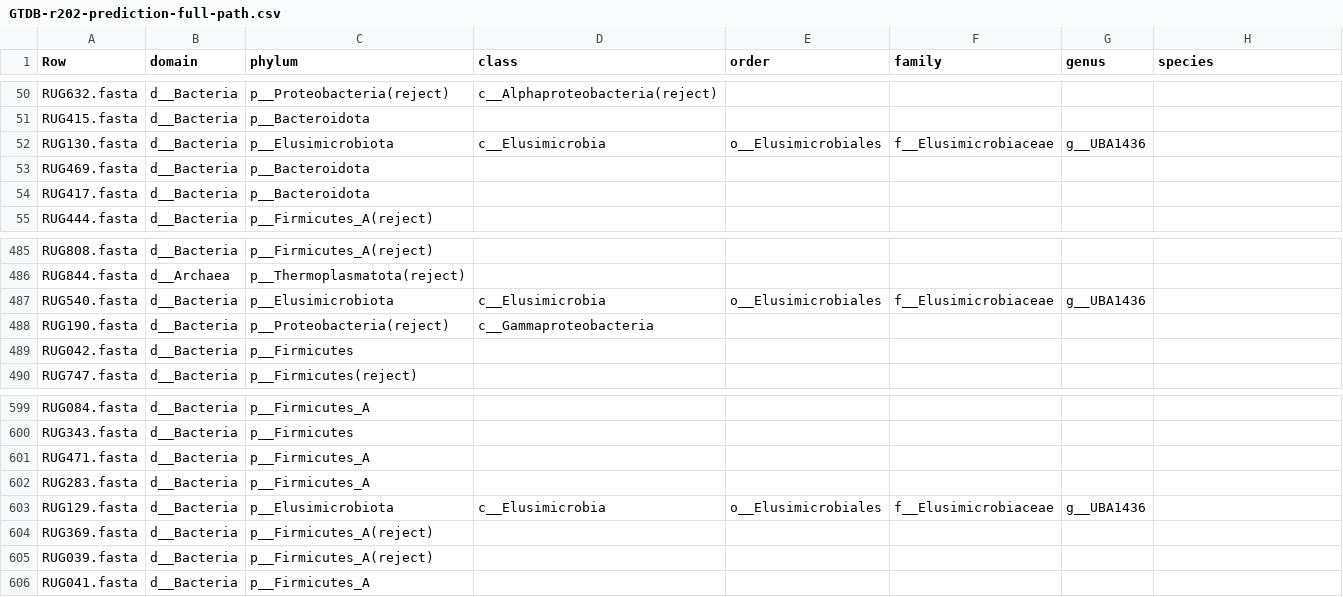
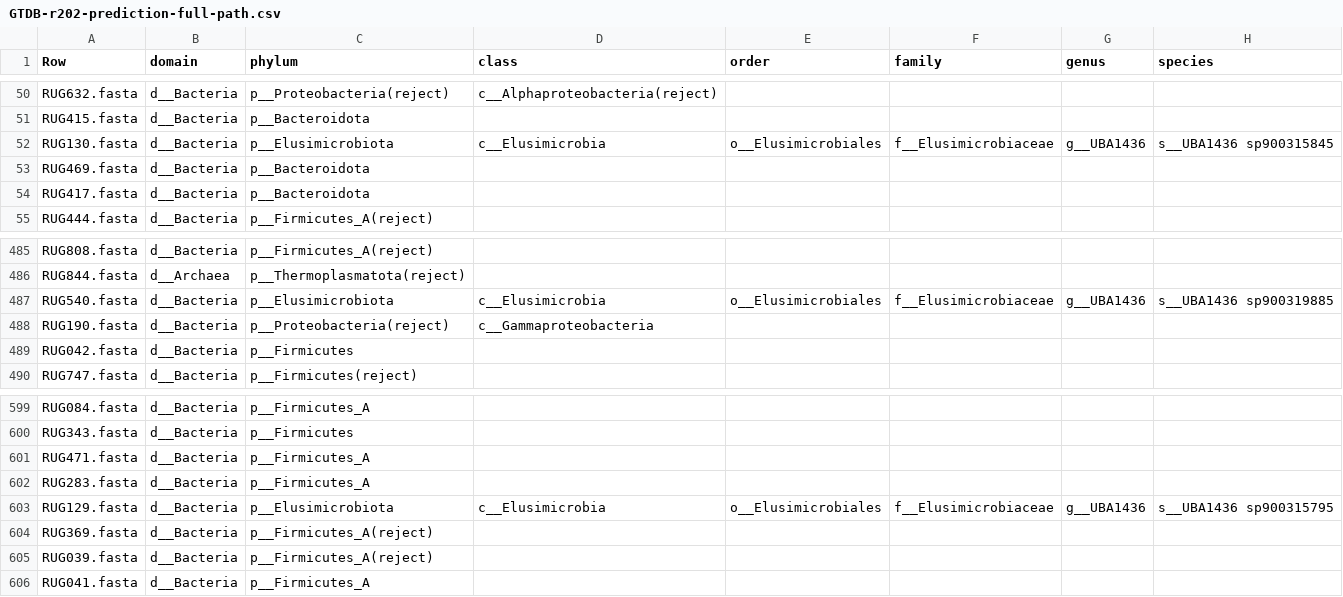
Before and after one commit to wxli0/MT-MAG, a CSV file: outputs-GTDB-r202/GTDB-r202-prediction-full-path.csv, drawn as a sheet; only a part is shown, gaps mark what is left out.

Commit message:
updated outputs

```diff
--- a/outputs-GTDB-r202/GTDB-r202-prediction-full-path.csv
+++ b/outputs-GTDB-r202/GTDB-r202-prediction-full-path.csv
@@ -51,3 +51,3 @@ RUG632.fasta,d__Bacteria,p__Proteobacteria(reject),c__Alphaproteobacteria(reject
 RUG415.fasta,d__Bacteria,p__Bacteroidota,,,,,
-RUG130.fasta,d__Bacteria,p__Elusimicrobiota,c__Elusimicrobia,o__Elusimicrobiales,f__Elusimicrobiaceae,g__UBA1436,
+RUG130.fasta,d__Bacteria,p__Elusimicrobiota,c__Elusimicrobia,o__Elusimicrobiales,f__Elusimicrobiaceae,g__UBA1436,s__UBA1436 sp900315845
 RUG469.fasta,d__Bacteria,p__Bacteroidota,,,,,
@@ -486,3 +486,3 @@ RUG808.fasta,d__Bacteria,p__Firmicutes_A(reject),,,,,
 RUG844.fasta,d__Archaea,p__Thermoplasmatota(reject),,,,,
-RUG540.fasta,d__Bacteria,p__Elusimicrobiota,c__Elusimicrobia,o__Elusimicrobiales,f__Elusimicrobiaceae,g__UBA1436,
+RUG540.fasta,d__Bacteria,p__Elusimicrobiota,c__Elusimicrobia,o__Elusimicrobiales,f__Elusimicrobiaceae,g__UBA1436,s__UBA1436 sp900319885
 RUG190.fasta,d__Bacteria,p__Proteobacteria(reject),c__Gammaproteobacteria,,,,
@@ -602,3 +602,3 @@ RUG471.fasta,d__Bacteria,p__Firmicutes_A,,,,,
 RUG283.fasta,d__Bacteria,p__Firmicutes_A,,,,,
-RUG129.fasta,d__Bacteria,p__Elusimicrobiota,c__Elusimicrobia,o__Elusimicrobiales,f__Elusimicrobiaceae,g__UBA1436,
+RUG129.fasta,d__Bacteria,p__Elusimicrobiota,c__Elusimicrobia,o__Elusimicrobiales,f__Elusimicrobiaceae,g__UBA1436,s__UBA1436 sp900315795
 RUG369.fasta,d__Bacteria,p__Firmicutes_A(reject),,,,,
```
Also changed, not shown: 7 other files.
